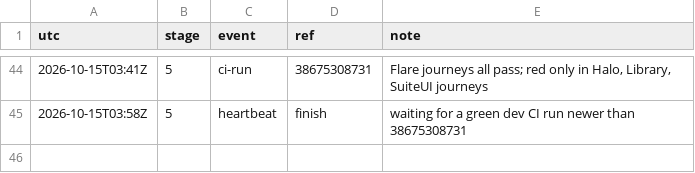
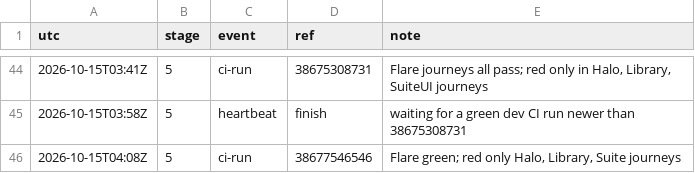
Before and after one commit to qbtrix/creative-apps, a TSV file: docs/leads/live-scenes/timeline.tsv, drawn as a sheet; only a part is shown, gaps mark what is left out; the diff names each change by its address in the sheet, - before the commit and + after, or states it on an @@ line.

Commit message:
docs(lead): live-scenes CI 38677546546 read

```diff
--- a/docs/leads/live-scenes/timeline.tsv
+++ b/docs/leads/live-scenes/timeline.tsv
+row 46: 2026-10-15T04:08Z | 5 | ci-run | 38677546546 | Flare green; red only Halo, Library, Suite journeys
```
Also changed, not shown: 1 other file.
